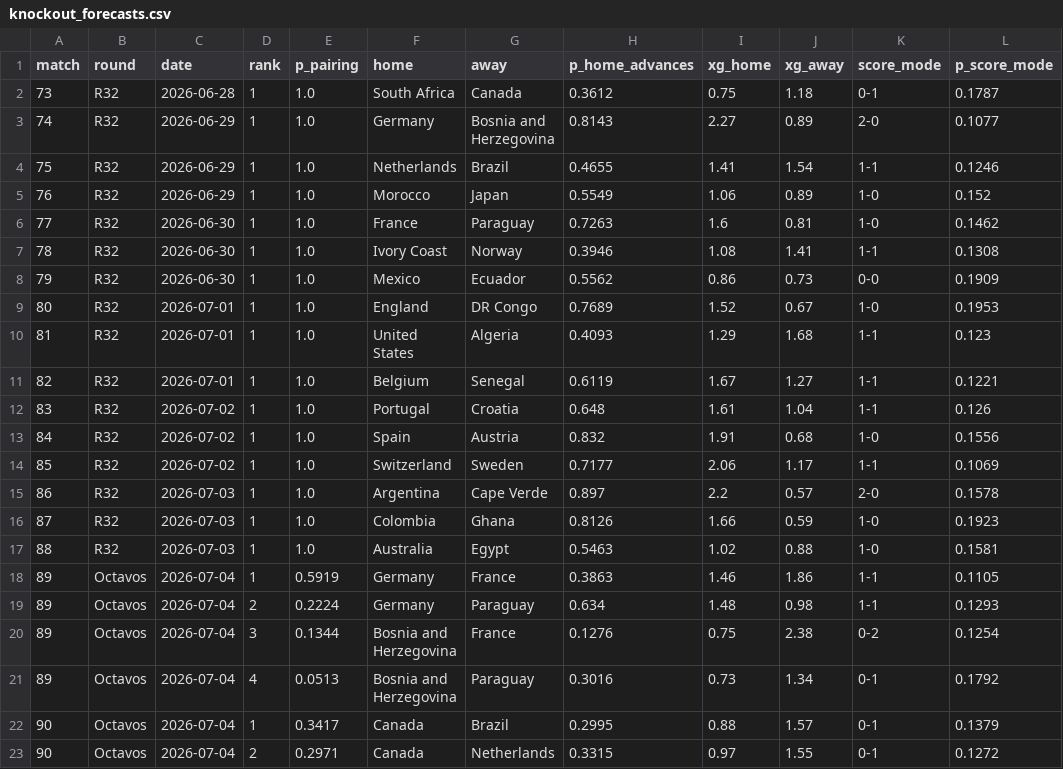
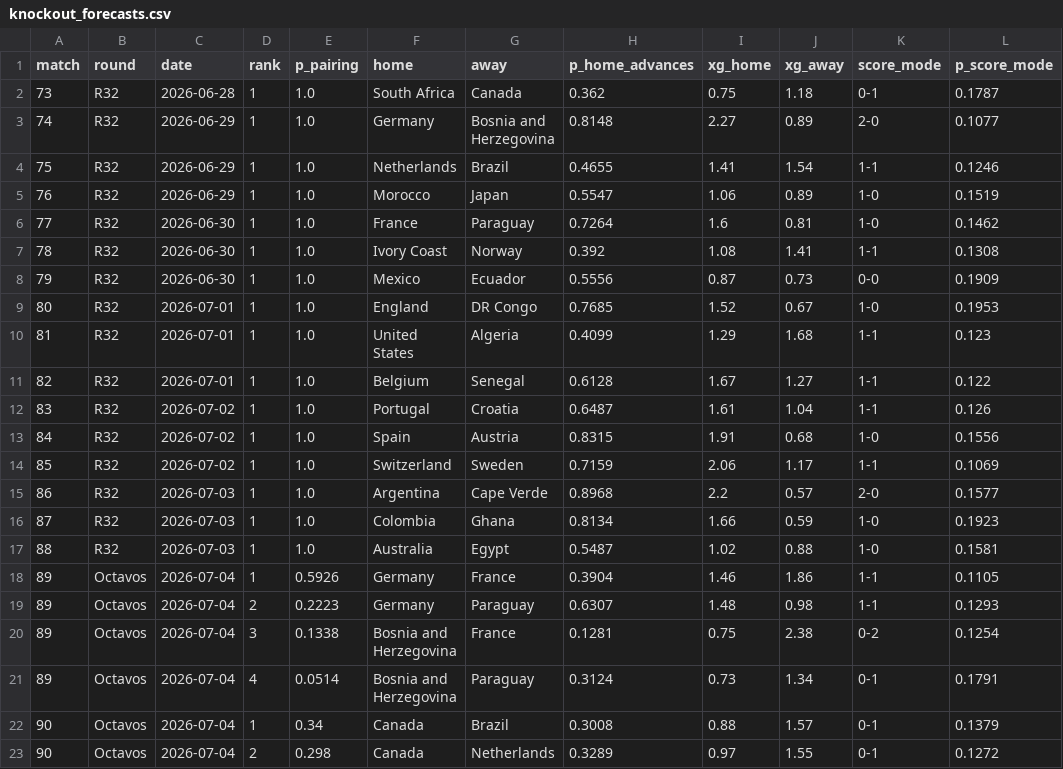
Before and after one commit to jonatyum/mundial-statistic, a CSV file: data/processed/knockout_forecasts.csv, drawn as a sheet; only a part is shown; the diff covers the shown part only.

```diff
--- a/data/processed/knockout_forecasts.csv
+++ b/data/processed/knockout_forecasts.csv
@@ -1,23 +1,23 @@
 match,round,date,rank,p_pairing,home,away,p_home_advances,xg_home,xg_away,score_mode,p_score_mode
-73,R32,2026-06-28,1,1.0,South Africa,Canada,0.3612,0.75,1.18,0-1,0.1787
-74,R32,2026-06-29,1,1.0,Germany,Bosnia and Herzegovina,0.8143,2.27,0.89,2-0,0.1077
+73,R32,2026-06-28,1,1.0,South Africa,Canada,0.362,0.75,1.18,0-1,0.1787
+74,R32,2026-06-29,1,1.0,Germany,Bosnia and Herzegovina,0.8148,2.27,0.89,2-0,0.1077
 75,R32,2026-06-29,1,1.0,Netherlands,Brazil,0.4655,1.41,1.54,1-1,0.1246
-76,R32,2026-06-29,1,1.0,Morocco,Japan,0.5549,1.06,0.89,1-0,0.152
-77,R32,2026-06-30,1,1.0,France,Paraguay,0.7263,1.6,0.81,1-0,0.1462
-78,R32,2026-06-30,1,1.0,Ivory Coast,Norway,0.3946,1.08,1.41,1-1,0.1308
-79,R32,2026-06-30,1,1.0,Mexico,Ecuador,0.5562,0.86,0.73,0-0,0.1909
-80,R32,2026-07-01,1,1.0,England,DR Congo,0.7689,1.52,0.67,1-0,0.1953
-81,R32,2026-07-01,1,1.0,United States,Algeria,0.4093,1.29,1.68,1-1,0.123
-82,R32,2026-07-01,1,1.0,Belgium,Senegal,0.6119,1.67,1.27,1-1,0.1221
-83,R32,2026-07-02,1,1.0,Portugal,Croatia,0.648,1.61,1.04,1-1,0.126
-84,R32,2026-07-02,1,1.0,Spain,Austria,0.832,1.91,0.68,1-0,0.1556
-85,R32,2026-07-02,1,1.0,Switzerland,Sweden,0.7177,2.06,1.17,1-1,0.1069
-86,R32,2026-07-03,1,1.0,Argentina,Cape Verde,0.897,2.2,0.57,2-0,0.1578
-87,R32,2026-07-03,1,1.0,Colombia,Ghana,0.8126,1.66,0.59,1-0,0.1923
-88,R32,2026-07-03,1,1.0,Australia,Egypt,0.5463,1.02,0.88,1-0,0.1581
-89,Octavos,2026-07-04,1,0.5919,Germany,France,0.3863,1.46,1.86,1-1,0.1105
-89,Octavos,2026-07-04,2,0.2224,Germany,Paraguay,0.634,1.48,0.98,1-1,0.1293
-89,Octavos,2026-07-04,3,0.1344,Bosnia and Herzegovina,France,0.1276,0.75,2.38,0-2,0.1254
-89,Octavos,2026-07-04,4,0.0513,Bosnia and Herzegovina,Paraguay,0.3016,0.73,1.34,0-1,0.1792
-90,Octavos,2026-07-04,1,0.3417,Canada,Brazil,0.2995,0.88,1.57,0-1,0.1379
-90,Octavos,2026-07-04,2,0.2971,Canada,Netherlands,0.3315,0.97,1.55,0-1,0.1272
+76,R32,2026-06-29,1,1.0,Morocco,Japan,0.5547,1.06,0.89,1-0,0.1519
+77,R32,2026-06-30,1,1.0,France,Paraguay,0.7264,1.6,0.81,1-0,0.1462
+78,R32,2026-06-30,1,1.0,Ivory Coast,Norway,0.392,1.08,1.41,1-1,0.1308
+79,R32,2026-06-30,1,1.0,Mexico,Ecuador,0.5556,0.87,0.73,0-0,0.1909
+80,R32,2026-07-01,1,1.0,England,DR Congo,0.7685,1.52,0.67,1-0,0.1953
+81,R32,2026-07-01,1,1.0,United States,Algeria,0.4099,1.29,1.68,1-1,0.123
+82,R32,2026-07-01,1,1.0,Belgium,Senegal,0.6128,1.67,1.27,1-1,0.122
+83,R32,2026-07-02,1,1.0,Portugal,Croatia,0.6487,1.61,1.04,1-1,0.126
+84,R32,2026-07-02,1,1.0,Spain,Austria,0.8315,1.91,0.68,1-0,0.1556
+85,R32,2026-07-02,1,1.0,Switzerland,Sweden,0.7159,2.06,1.17,1-1,0.1069
+86,R32,2026-07-03,1,1.0,Argentina,Cape Verde,0.8968,2.2,0.57,2-0,0.1577
+87,R32,2026-07-03,1,1.0,Colombia,Ghana,0.8134,1.66,0.59,1-0,0.1923
+88,R32,2026-07-03,1,1.0,Australia,Egypt,0.5487,1.02,0.88,1-0,0.1581
+89,Octavos,2026-07-04,1,0.5926,Germany,France,0.3904,1.46,1.86,1-1,0.1105
+89,Octavos,2026-07-04,2,0.2223,Germany,Paraguay,0.6307,1.48,0.98,1-1,0.1293
+89,Octavos,2026-07-04,3,0.1338,Bosnia and Herzegovina,France,0.1281,0.75,2.38,0-2,0.1254
+89,Octavos,2026-07-04,4,0.0514,Bosnia and Herzegovina,Paraguay,0.3124,0.73,1.34,0-1,0.1791
+90,Octavos,2026-07-04,1,0.34,Canada,Brazil,0.3008,0.88,1.57,0-1,0.1379
+90,Octavos,2026-07-04,2,0.298,Canada,Netherlands,0.3289,0.97,1.55,0-1,0.1272
```
Also changed, not shown: 114 edited cells elsewhere in this file, data/processed/champion_history.csv, data/processed/match_forecasts.csv, 3 other files.
